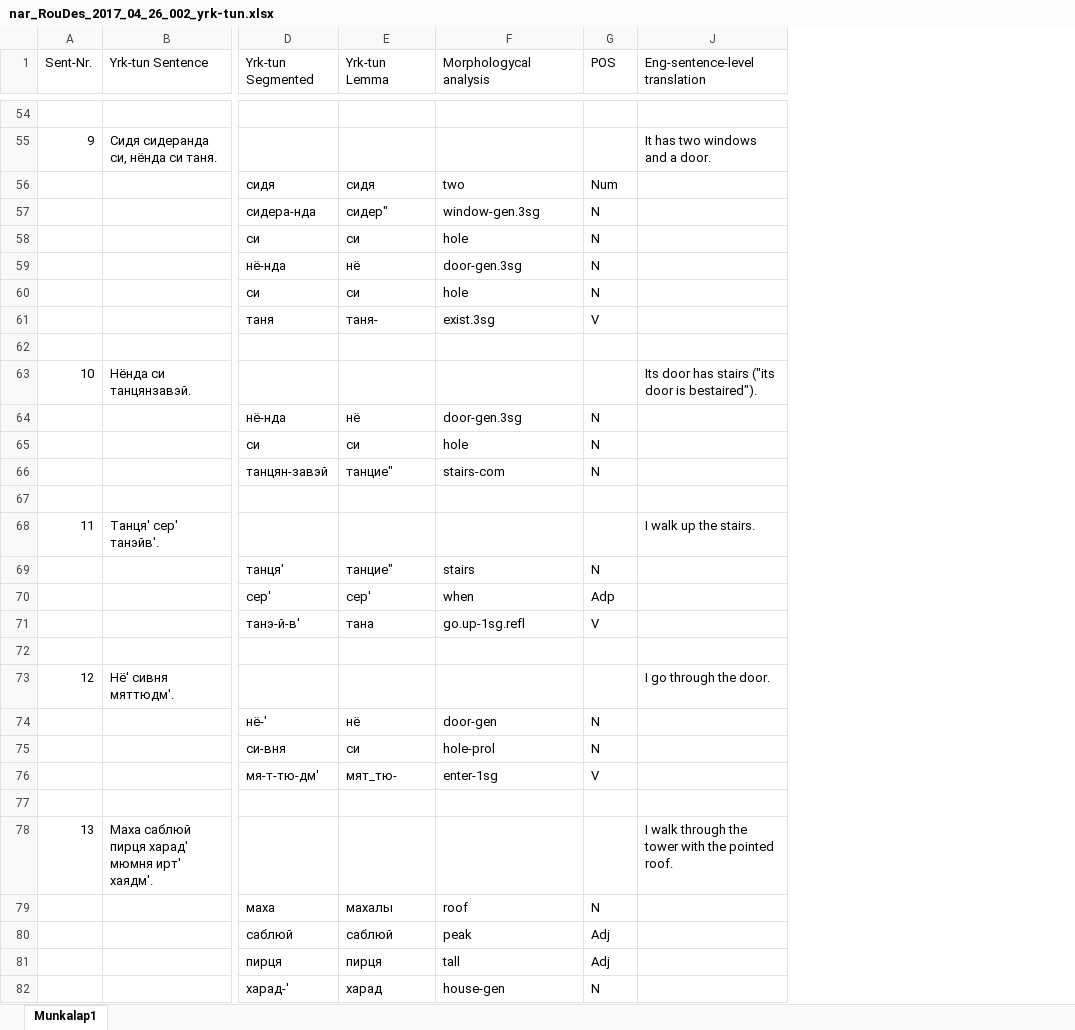
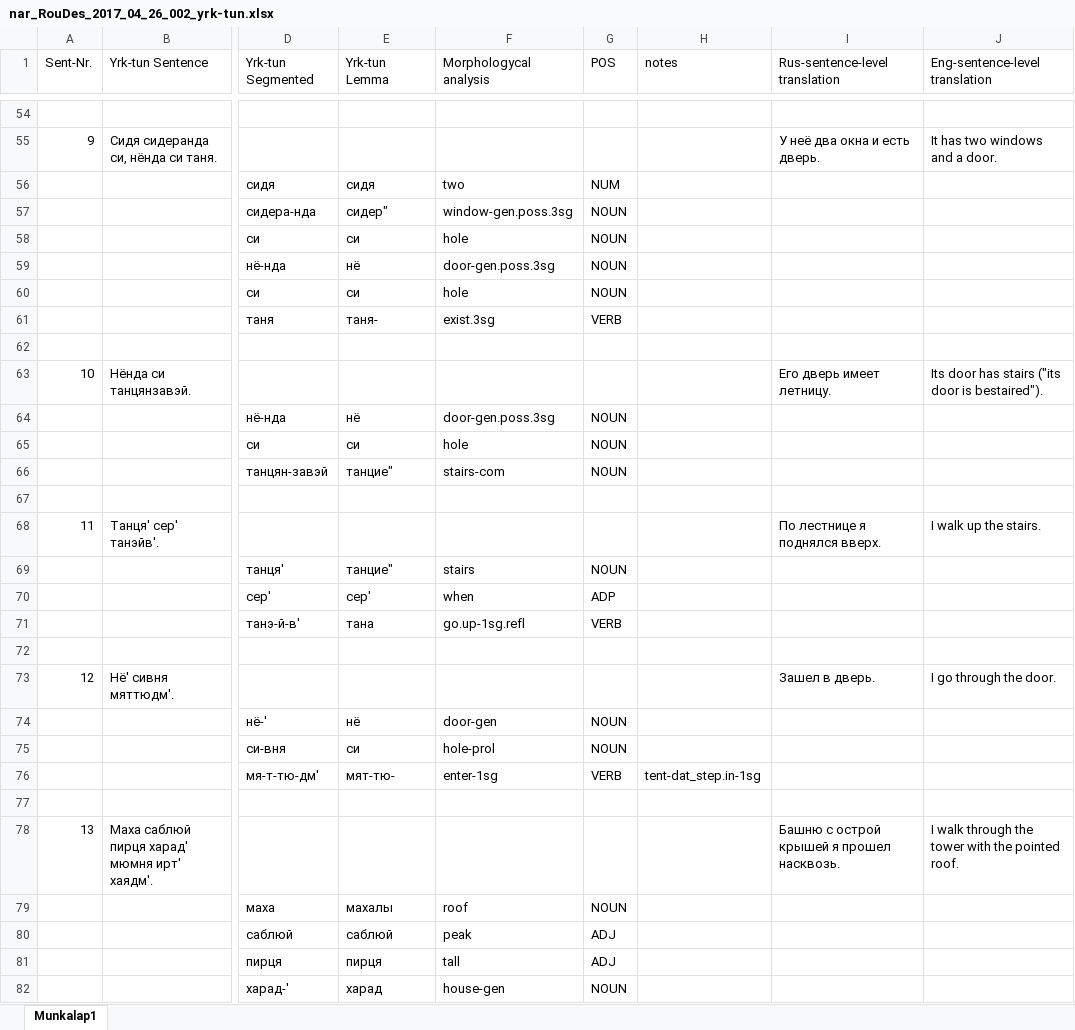
Before and after one commit to Autogramm/Tundra_nenets, an Excel workbook: nar_RouDes_2017_04_26_002_yrk-tun.xlsx, sheet Munkalap1, drawn as a sheet; only a part is shown, gaps mark what is left out; values as stored, in another font and other column widths than the file's, no cell formats; charts and pictures not drawn; the diff covers the shown part only; the diff names each change by its address in the sheet, - before the commit and + after, or states it on an @@ line.

Commit message:
fixed glosses and add the missing sentence

```diff
--- a/nar_RouDes_2017_04_26_002_yrk-tun.xlsx (sheet Munkalap1)
+++ b/nar_RouDes_2017_04_26_002_yrk-tun.xlsx (sheet Munkalap1)
@@ column H (notes) unhidden, row 76: tent-dat_step.in-1sg @@
@@ column I (Rus-sentence-level translation) unhidden, rows 55-78: У неё два окна и есть дверь. |  |  |  |  |  |  |  | Его дверь имеет летницу. |  |  |  |  | По лестнице я поднялся вверх. |  |  |  |  | Зашел в дверь. |  |  |  |  | Башню с острой крышей я прошел насквозь. @@
-G56 (POS): Num
+G56 (POS): NUM
-F57 (Morphologycal analysis): window-gen.3sg
+F57 (Morphologycal analysis): window-gen.poss.3sg
-G57:G60 (POS): N
+G57:G60 (POS): NOUN
-F59 (Morphologycal analysis): door-gen.3sg
+F59 (Morphologycal analysis): door-gen.poss.3sg
-G61 (POS): V
+G61 (POS): VERB
-F64 (Morphologycal analysis): door-gen.3sg
+F64 (Morphologycal analysis): door-gen.poss.3sg
-G64:G66 (POS): N
+G64:G66 (POS): NOUN
-G69 (POS): N
+G69 (POS): NOUN
-G70 (POS): Adp
+G70 (POS): ADP
-G71 (POS): V
+G71 (POS): VERB
-G74:G75 (POS): N
+G74:G75 (POS): NOUN
-E76 (Yrk-tun Lemma): мят_тю-
+E76 (Yrk-tun Lemma): мят-тю-
-G76 (POS): V
+G76 (POS): VERB
-G79 (POS): N
+G79 (POS): NOUN
-G80:G81 (POS): Adj
+G80:G81 (POS): ADJ
-G82 (POS): N
+G82 (POS): NOUN
```
Also changed, not shown: 132 edited cells elsewhere in this sheet, cell formats, charts or pictures.
